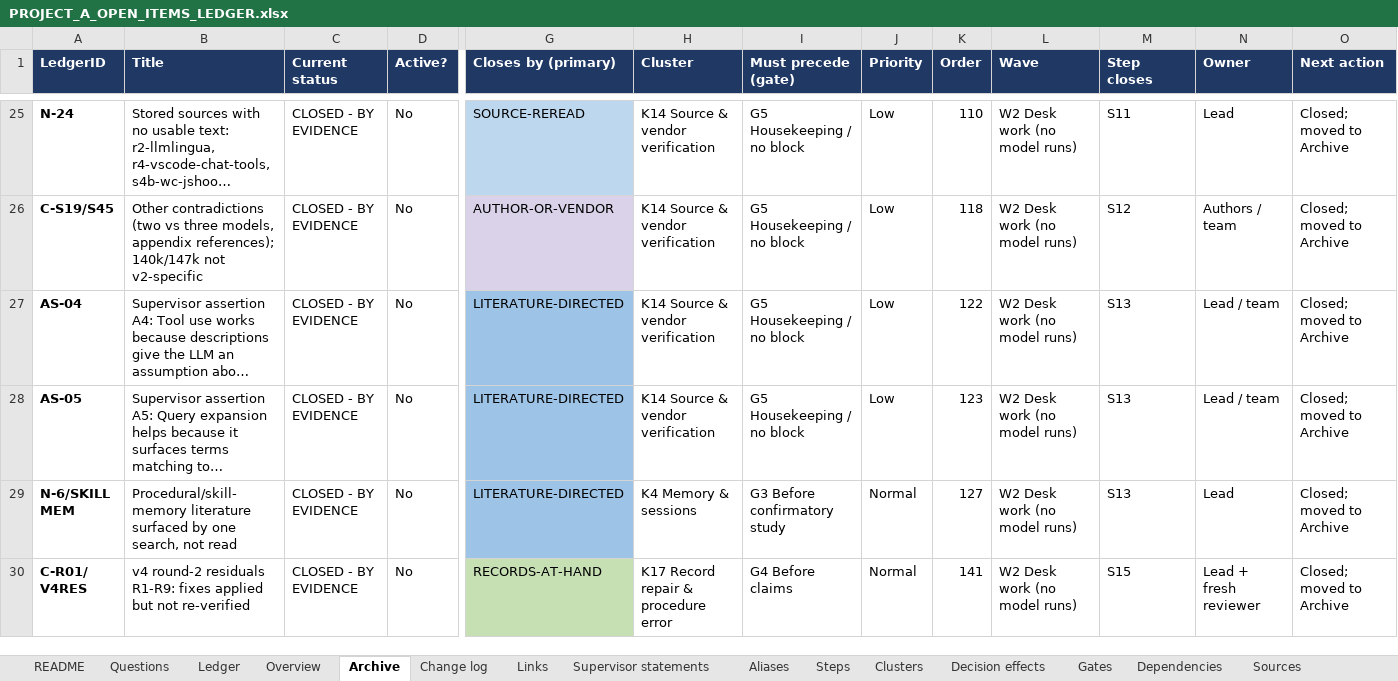
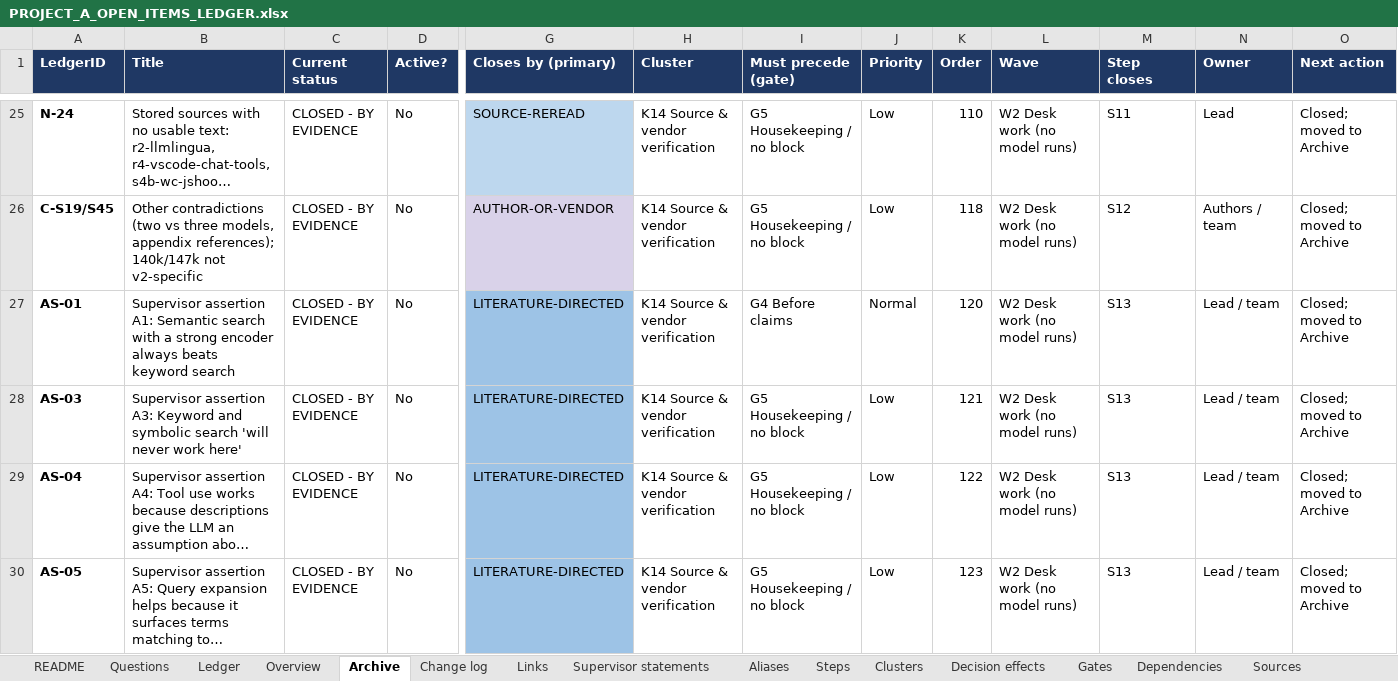
Before and after one commit to omarelansary/thesis-policy-design, an Excel workbook: design/ledger/PROJECT_A_OPEN_ITEMS_LEDGER.xlsx, sheet Archive, drawn as a sheet; only a part is shown, gaps mark what is left out; the shorter side is filled out with more unchanged rows; long unchanged cells end in …; values as stored, in another font and other column widths than the file's, no borders; rows hold the shown columns only; the diff covers the shown part only; the diff names each change by its address in the sheet, - before the commit and + after, or states it on an @@ line.

```diff
--- a/design/ledger/PROJECT_A_OPEN_ITEMS_LEDGER.xlsx (sheet Archive)
+++ b/design/ledger/PROJECT_A_OPEN_ITEMS_LEDGER.xlsx (sheet Archive)
+row 27: AS-01 | Supervisor assertion A1: Semantic search with a strong encoder always beats keyword search | CLOSED - BY EVIDENCE | No | LITERATURE-DIRECTED | K14 Source & vendor verification | G4 Before claims | Normal | 120 | W2 Desk work (no model runs) | S13 | Lead / team | Closed; moved to Archive
+row 28: AS-03 | Supervisor assertion A3: Keyword and symbolic search 'will never work here' | CLOSED - BY EVIDENCE | No | LITERATURE-DIRECTED | K14 Source & vendor verification | G5 Housekeeping / no block | Low | 121 | W2 Desk work (no model runs) | S13 | Lead / team | Closed; moved to Archive
```
Also changed, not shown: 3 added rows elsewhere in this sheet, sheet Ledger, sheet Change log, sheet Gates, sheet Steps, sheet README, 21 other files.
